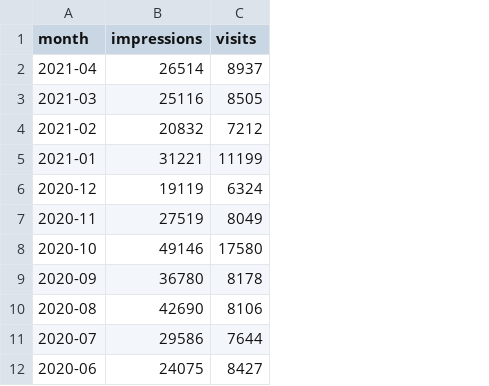
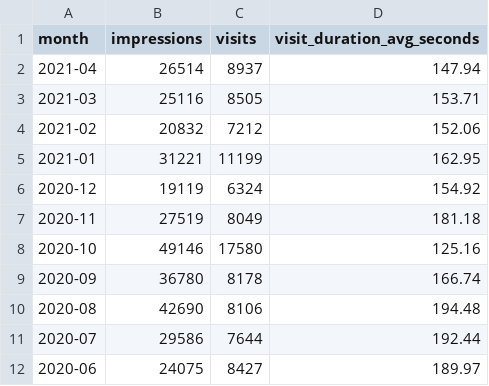
Before and after one commit to berlinonline/berlin_dataportal_usage, a CSV file: data/current/daten_berlin_de.domain_stats.csv, drawn as a sheet; only a part is shown; the diff names each change by its address in the sheet, - before the commit and + after, or states it on an @@ line.

Commit message:
add April 2021 again (now with visit_duration_avg_seconds)

```diff
--- a/data/current/daten_berlin_de.domain_stats.csv
+++ b/data/current/daten_berlin_de.domain_stats.csv
+column D (visit_duration_avg_seconds), rows 2-12: 147.94 | 153.71 | 152.06 | 162.95 | 154.92 | 181.18 | 125.16 | 166.74 | 194.48 | 192.44 | 189.97
```
Also changed, not shown: 2 other files.
